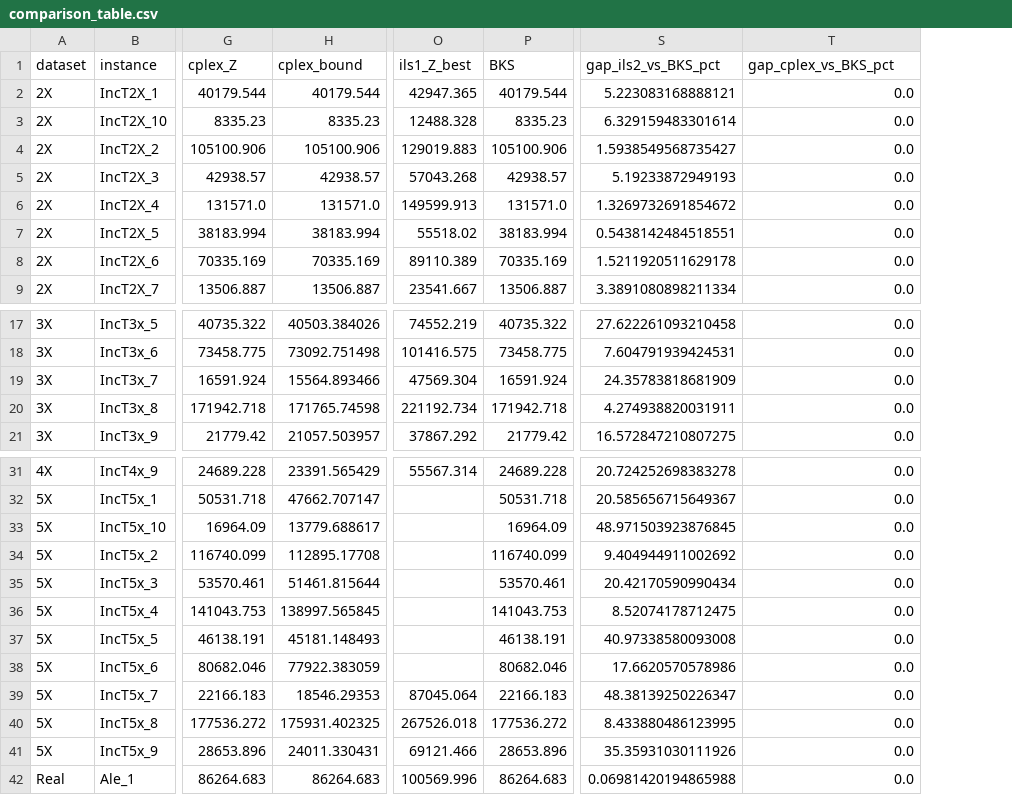
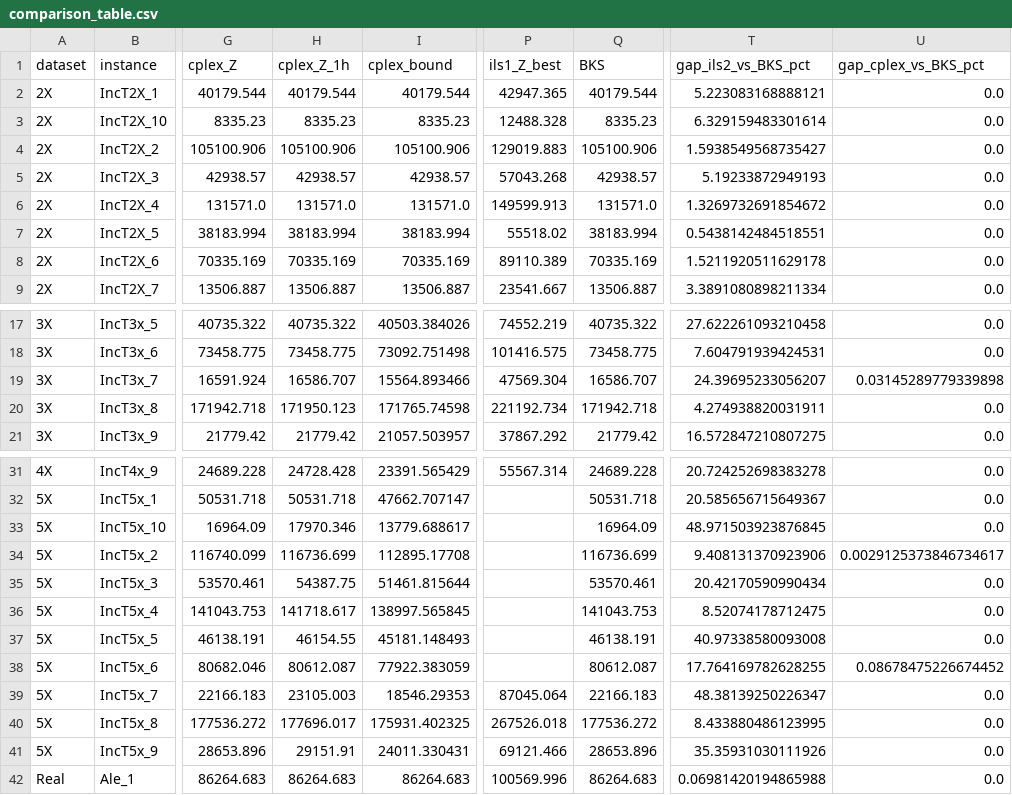
Before and after one commit to daleluche/Treibacher, a CSV file: analysis/output/comparison_table.csv, drawn as a sheet; only a part is shown, gaps mark what is left out; addresses are those after the commit; the diff names each change by its address in the sheet, - before the commit and + after, or states it on an @@ line.

Commit message:
fix(analysis): include CPLEX 1h primal in best-known-solution candidates

```diff
--- a/analysis/output/comparison_table.csv
+++ b/analysis/output/comparison_table.csv
+column H (cplex_Z_1h), rows 2-9: 40179.544 | 8335.23 | 105100.906 | 42938.57 | 131571.0 | 38183.994 | 70335.169 | 13506.887; rows 17-21: 40735.322 | 73458.775 | 16586.707 | 171950.123 | 21779.42; rows 31-42: 24728.428 | 50531.718 | 17970.346 | 116736.699 | 54387.75 | 141718.617 | 46154.55 | 80612.087 | 23105.003 | 177696.017 | 29151.91 | 86264.683
-Q19 (BKS): 16591.924
+Q19 (BKS): 16586.707
-T19 (gap_ils2_vs_BKS_pct): 24.35783818681909
+T19 (gap_ils2_vs_BKS_pct): 24.39695233056207
-U19 (gap_cplex_vs_BKS_pct): 0.0
+U19 (gap_cplex_vs_BKS_pct): 0.03145289779339898
-Q34 (BKS): 116740.099
+Q34 (BKS): 116736.699
-T34 (gap_ils2_vs_BKS_pct): 9.404944911002692
+T34 (gap_ils2_vs_BKS_pct): 9.408131370923906
-U34 (gap_cplex_vs_BKS_pct): 0.0
+U34 (gap_cplex_vs_BKS_pct): 0.0029125373846734617
-Q38 (BKS): 80682.046
+Q38 (BKS): 80612.087
-T38 (gap_ils2_vs_BKS_pct): 17.6620570578986
+T38 (gap_ils2_vs_BKS_pct): 17.764169782628255
-U38 (gap_cplex_vs_BKS_pct): 0.0
+U38 (gap_cplex_vs_BKS_pct): 0.08678475226674452
```
Also changed, not shown: 1 other file.
